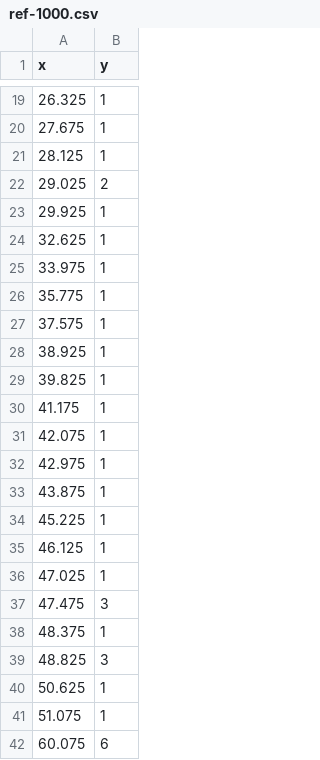
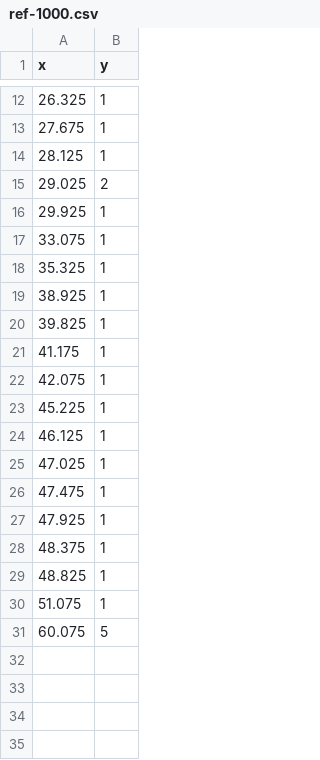
Before and after one commit to RumbleDB/iris-hep-benchmark-presto, a CSV file: queries/q8-2/ref-1000.csv, drawn as a sheet; only a part is shown, gaps mark what is left out; the diff covers the shown part only.

```diff
--- a/queries/q8-2/ref-1000.csv
+++ b/queries/q8-2/ref-1000.csv
@@ -24,4 +17,2 @@
-"32.625","1"
-"33.975","1"
-"35.775","1"
-"37.575","1"
+33.075,1
+35.325,1
@@ -32,2 +22,0 @@
-"42.975","1"
-"43.875","1"
@@ -37 +26,2 @@
-"47.475","3"
+47.475,1
+47.925,1
@@ -39,2 +29 @@
-"48.825","3"
-"50.625","1"
+48.825,1
@@ -42 +31 @@
-"60.075","6"
+60.075,5
```
Also changed, not shown: 7 removed rows and 5 edited cells elsewhere in this file, queries/q2/ref-1000.csv, queries/q3/ref-1000.csv, 2 other files.
